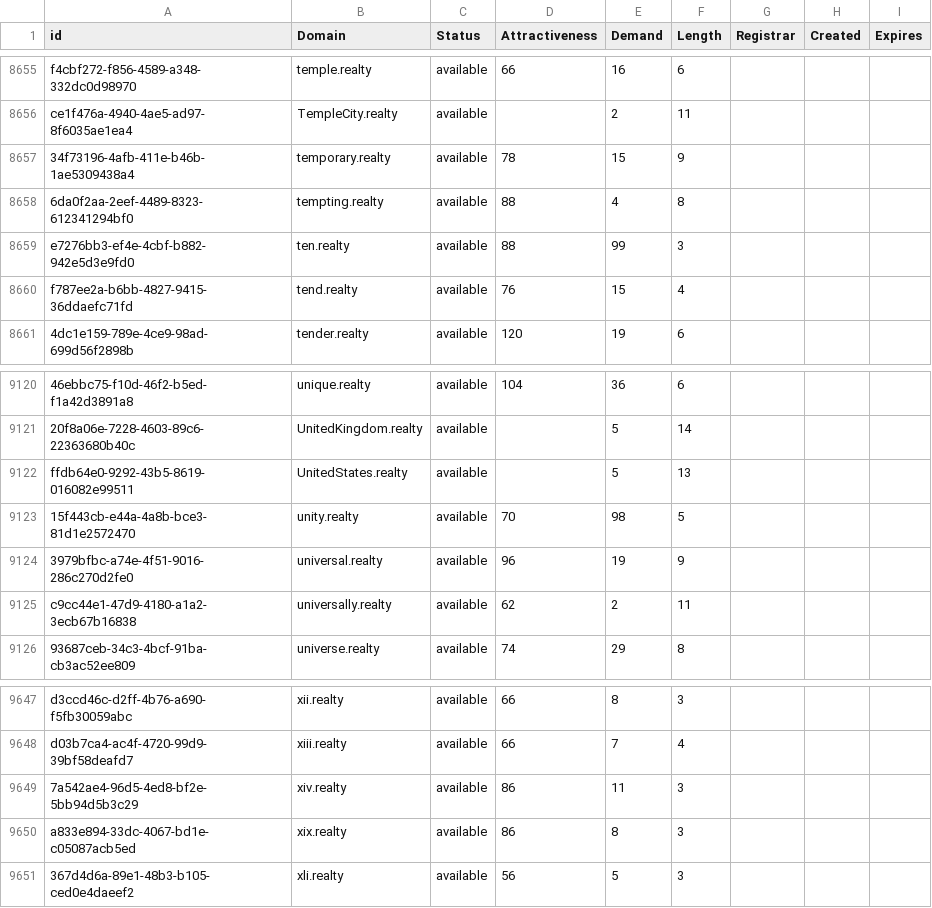
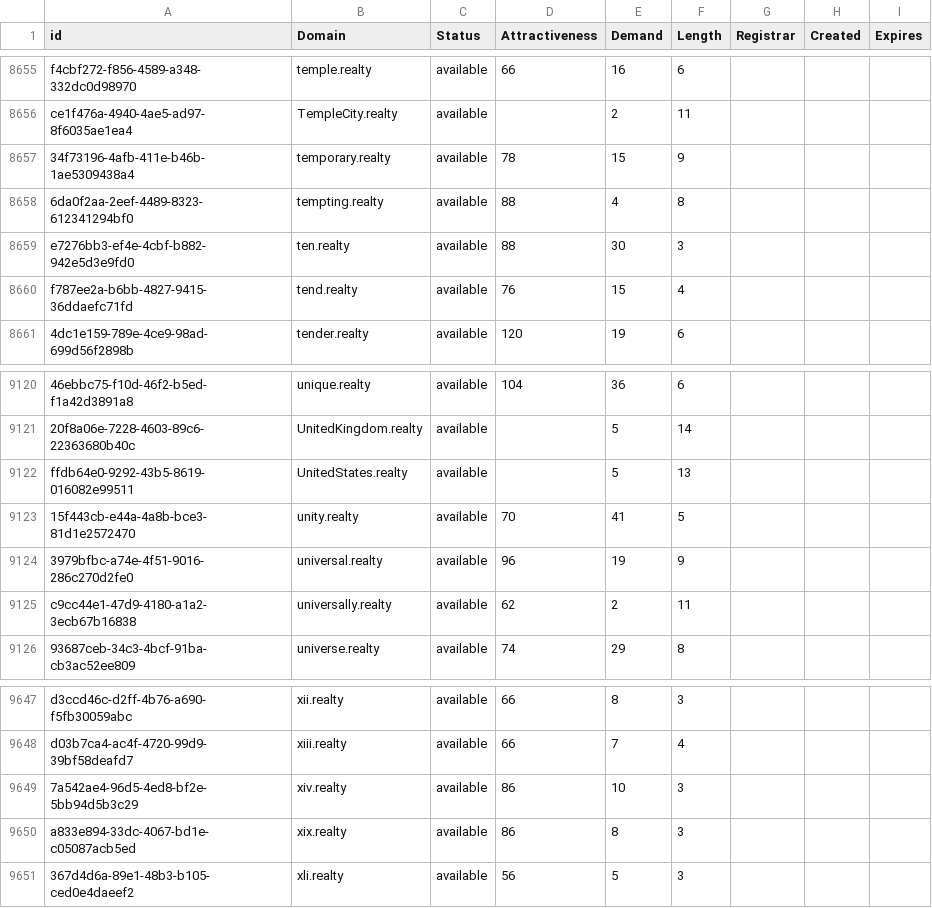
Before and after one commit to UniqueDomains/realty-oneword-domains, a CSV file: realty.csv, drawn as a sheet; only a part is shown, gaps mark what is left out; the diff covers the shown part only; the diff names each change by its address in the sheet, - before the commit and + after, or states it on an @@ line.

```diff
--- a/realty.csv
+++ b/realty.csv
-E8659 (Demand): 99
+E8659 (Demand): 30
-E9123 (Demand): 98
+E9123 (Demand): 41
-E9649 (Demand): 11
+E9649 (Demand): 10
```
Also changed, not shown: 5 edited cells elsewhere in this file, 2 other files.
